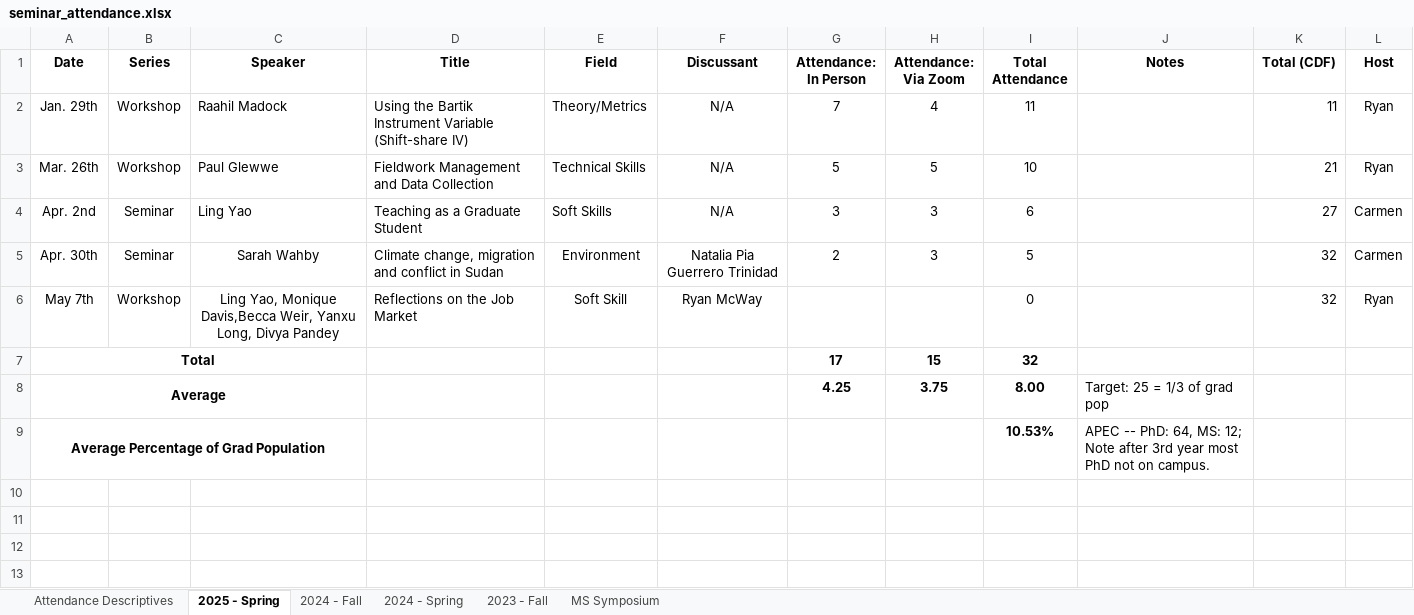
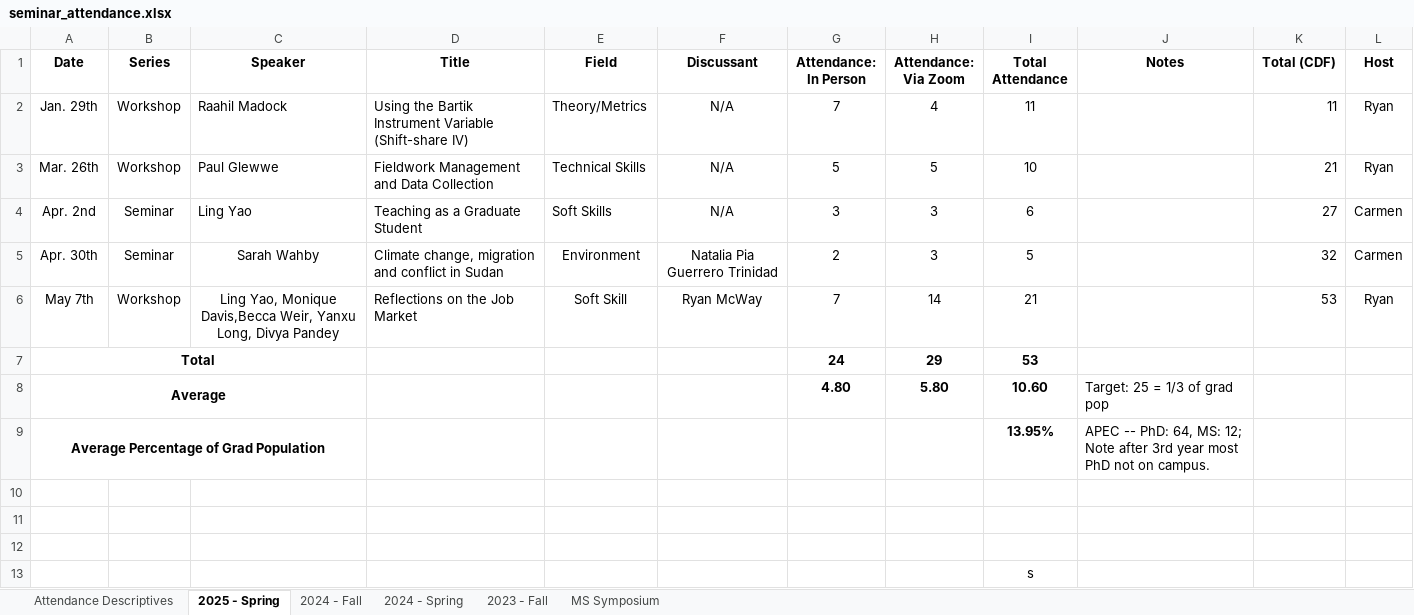
Before and after one commit to apecseminar/apecseminar.github.io, an Excel workbook: seminar_attendance.xlsx, sheet 2025 - Spring, drawn as a sheet; values as stored, in another font and other column widths than the file's, no borders; removed rows and columns are numbered as before the commit, all else as after; the diff names each change by its address in the sheet, - before the commit and + after, or states it on an @@ line.

Commit message:
Updated attendance for job market panel

```diff
--- a/seminar_attendance.xlsx (sheet 2025 - Spring)
+++ b/seminar_attendance.xlsx (sheet 2025 - Spring)
-G6 (Attendance: In Person): (empty)
+G6 (Attendance: In Person): 7
-H6 (Attendance: Via Zoom): (empty)
+H6 (Attendance: Via Zoom): 14
-I6 (Total Attendance): 0
+I6 (Total Attendance): 21
-K6 (Total (CDF)): 32
+K6 (Total (CDF)): 53
-row 7: Total |  |  |  |  |  | 17 | 15 | 32
+row 7: Total |  |  |  |  |  | 24 | 29 | 53
-G8 (Attendance: In Person): 4.25
+G8 (Attendance: In Person): 4.80
-H8 (Attendance: Via Zoom): 3.75
+H8 (Attendance: Via Zoom): 5.80
-I8 (Total Attendance): 8.00
+I8 (Total Attendance): 10.60
-I9 (Total Attendance): 10.53%
+I9 (Total Attendance): 13.95%
+row 10: (empty)
+row 11: (empty)
+row 12: (empty)
+row 13:  |  |  |  |  |  |  |  | s
```
Also changed, not shown: sheet Attendance Descriptives, charts or pictures.
